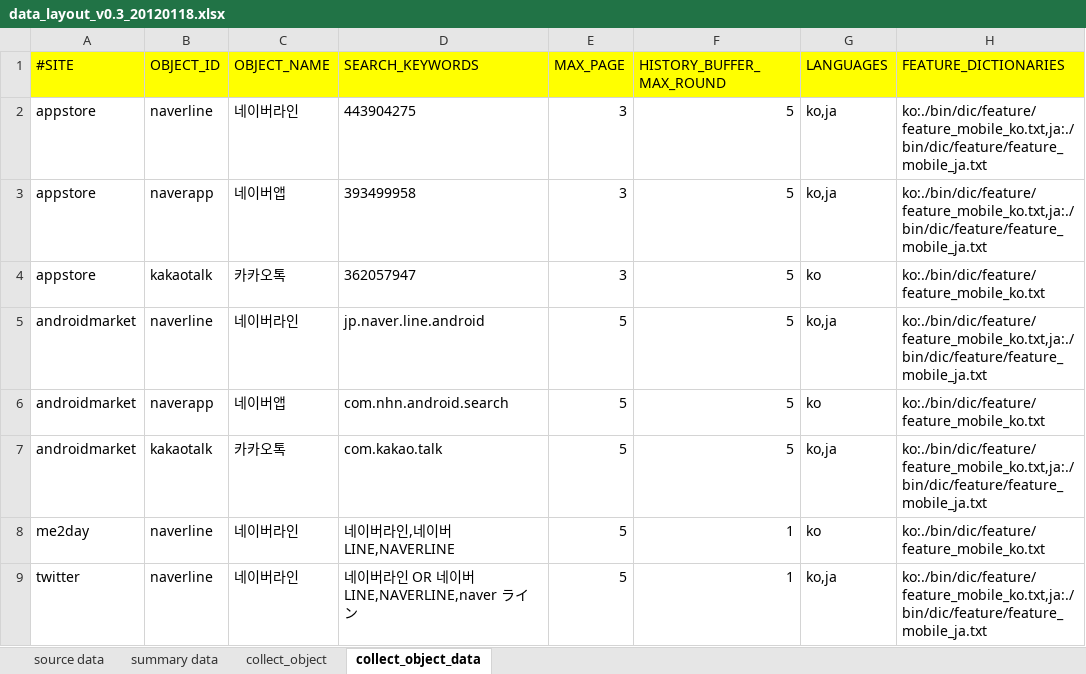
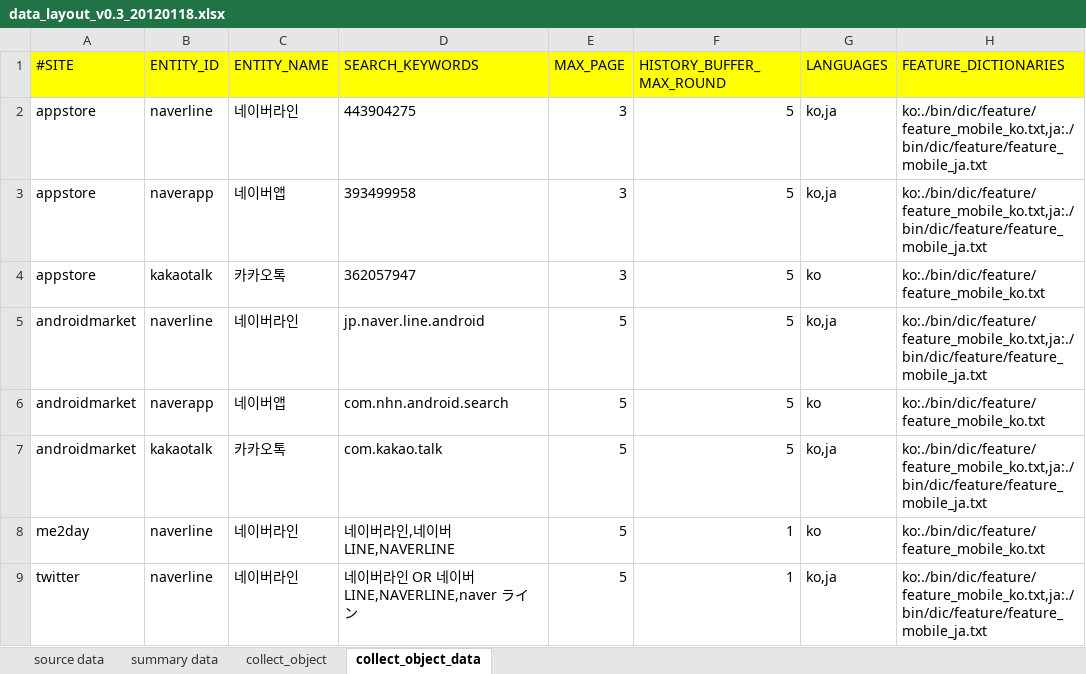
Before and after one commit to NathanaelFebrianto/sonya, an Excel workbook: social-analytics/social-analytics-collector/doc/data_layout_v0.3_20120118.xlsx, sheet collect_object_data, drawn as a sheet; only a part is shown; values as stored, in another font and other column widths than the file's, no borders; the diff names each change by its address in the sheet, - before the commit and + after, or states it on an @@ line.

```diff
--- a/social-analytics/social-analytics-collector/doc/data_layout_v0.3_20120118.xlsx (sheet collect_object_data)
+++ b/social-analytics/social-analytics-collector/doc/data_layout_v0.3_20120118.xlsx (sheet collect_object_data)
-B1: OBJECT_ID
+B1: ENTITY_ID
-C1: OBJECT_NAME
+C1: ENTITY_NAME
```
Also changed, not shown: sheet summary data, sheet source data, 2 other files.
